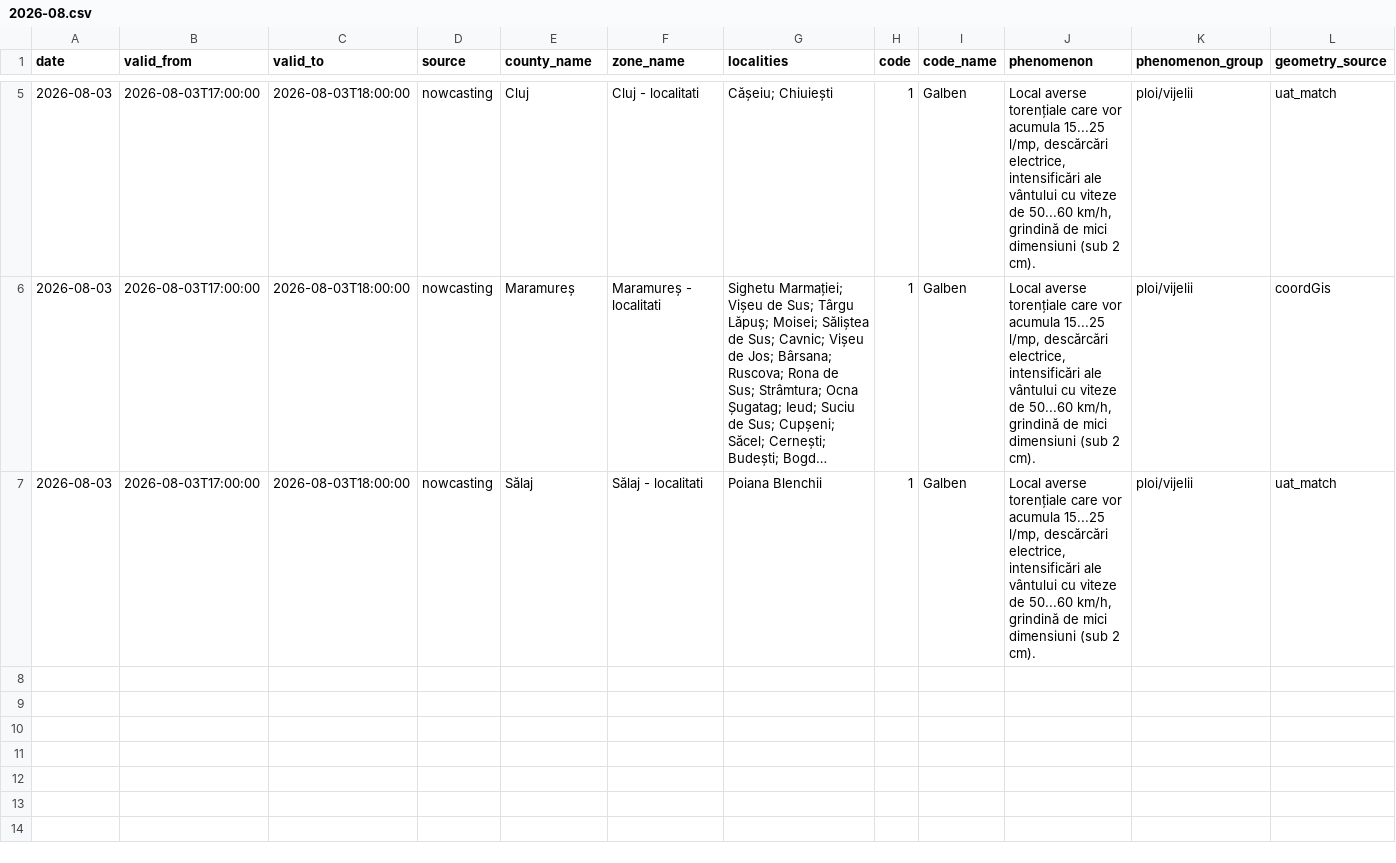
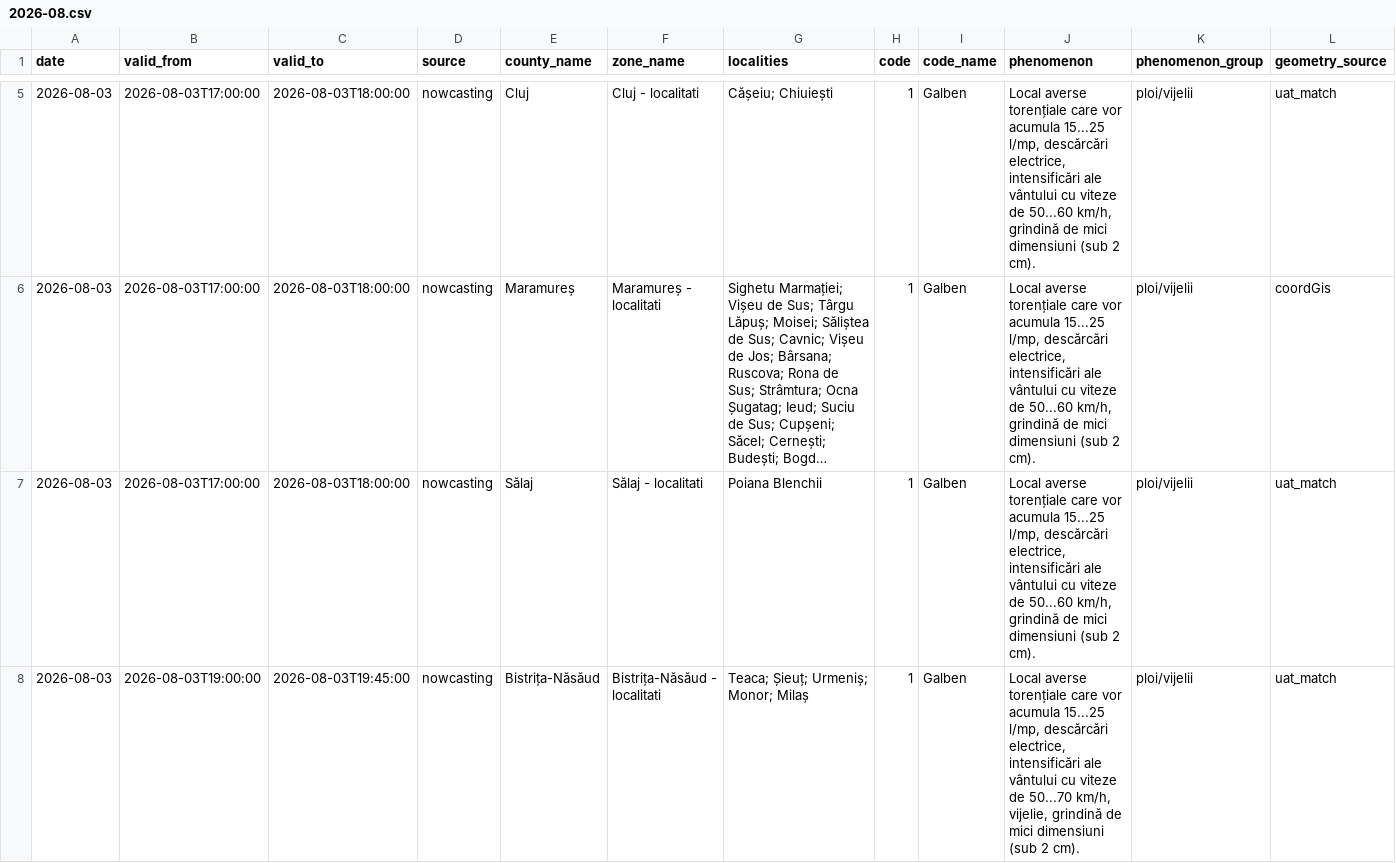
Before and after one commit to mariusbudileanu/date-meteo, a CSV file: public/istoric/nowcasting/2026-08.csv, drawn as a sheet; only a part is shown, gaps mark what is left out; long unchanged cells end in …; rows hold the shown columns only; the diff covers the shown part only; the diff names each change by its address in the sheet, - before the commit and + after, or states it on an @@ line.

```diff
--- a/public/istoric/nowcasting/2026-08.csv
+++ b/public/istoric/nowcasting/2026-08.csv
+row 8: 2026-08-03 | 2026-08-03T19:00:00 | 2026-08-03T19:45:00 | nowcasting | Bistrița-Năsăud | Bistrița-Năsăud - localitati | Teaca; Șieuț; Urmeniș; Monor; Milaș | 1 | Galben | Local averse torențiale care vor acumula 15...25 l/mp, descărcări electrice, intensificări ale vântului cu viteze de 50...70 km/h, vijelie, grindină de mici dimensiuni (sub 2 cm). | ploi/vijelii | uat_match
```
Also changed, not shown: 2 added rows elsewhere in this file, public/istoric/2026/2026-08.csv, 15 other files.
